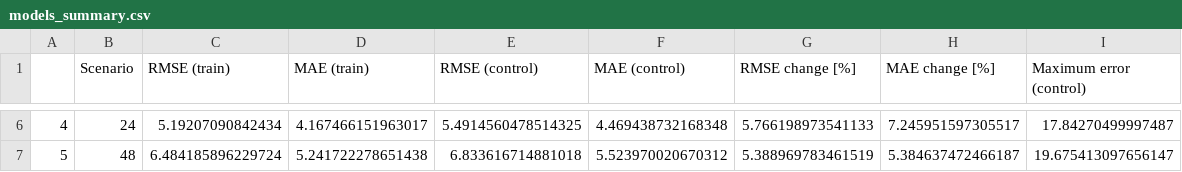
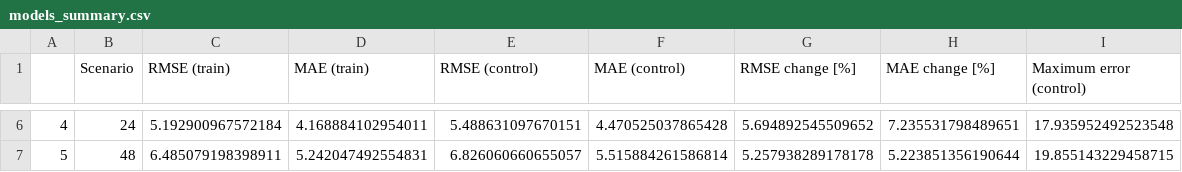
Before and after one commit to PaulMetr/MECH309, a CSV file: results/models_summary.csv, drawn as a sheet; only a part is shown, gaps mark what is left out; the diff covers the shown part only.

```diff
--- a/results/models_summary.csv
+++ b/results/models_summary.csv
@@ -6,2 +6,2 @@
-4,24,5.19207090842434,4.167466151963017,5.4914560478514325,4.469438732168348,5.766198973541133,7.245951597305517,17.84270499997487
-5,48,6.484185896229724,5.241722278651438,6.833616714881018,5.523970020670312,5.388969783461519,5.384637472466187,19.675413097656147
+4,24,5.192900967572184,4.168884102954011,5.488631097670151,4.470525037865428,5.694892545509652,7.235531798489651,17.935952492523548
+5,48,6.485079198398911,5.242047492554831,6.826060660655057,5.515884261586814,5.257938289178178,5.223851356190644,19.855143229458715
```
Also changed, not shown: 28 edited cells elsewhere in this file, 12 other files.
